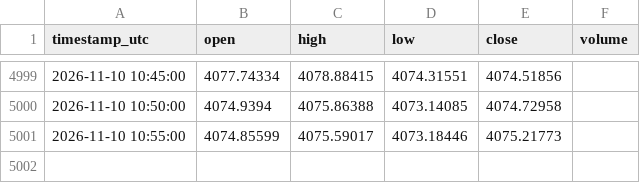
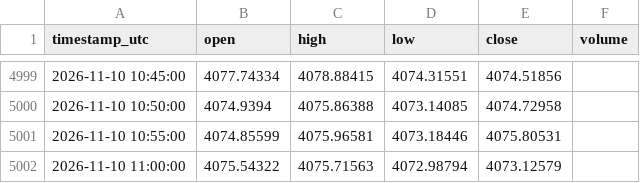
Before and after one commit to loucoparasempre00-ship-it/xauusd-bot-v2-, a CSV file: data/historico_velas_m5.csv, drawn as a sheet; only a part is shown, gaps mark what is left out.

```diff
--- a/data/historico_velas_m5.csv
+++ b/data/historico_velas_m5.csv
@@ -5000,2 +5000,3 @@ timestamp_utc,open,high,low,close,volume
 2026-11-10 10:50:00,4074.9394,4075.86388,4073.14085,4074.72958,
-2026-11-10 10:55:00,4074.85599,4075.59017,4073.18446,4075.21773,
+2026-11-10 10:55:00,4074.85599,4075.96581,4073.18446,4075.80531,
+2026-11-10 11:00:00,4075.54322,4075.71563,4072.98794,4073.12579,
```
Also changed, not shown: data/estatisticas_regioes_m5.csv, data/eventos_bordas_m5.csv, 15 other files.
